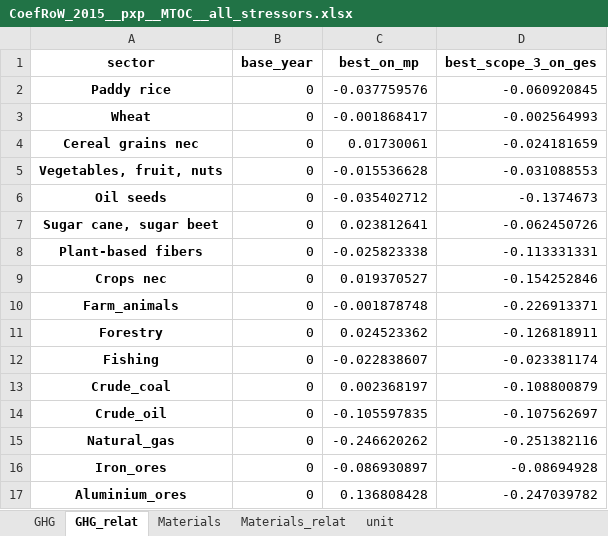
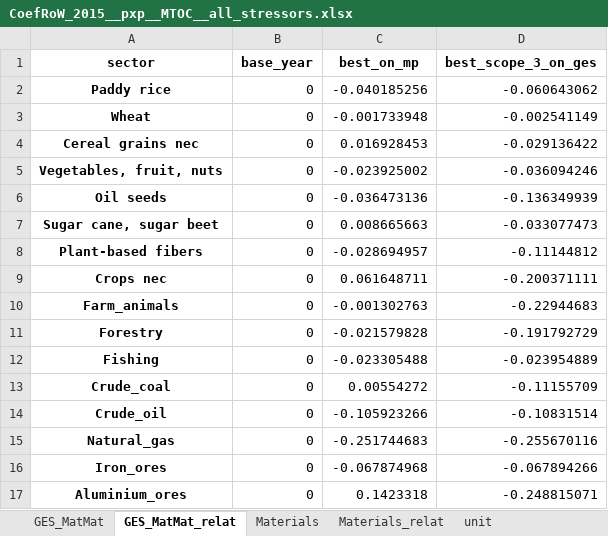
Before and after one commit to Maestrofinn/MatMat-Trade, an Excel workbook: outputs/CoefRoW/CoefRoW_2015__pxp__MTOC__all_stressors.xlsx, sheet GES_MatMat_relat, drawn as a sheet; only a part is shown; values as stored, in another font and other column widths than the file's, no borders; the diff covers the shown part only; the diff names each change by its address in the sheet, - before the commit and + after, or states it on an @@ line.

```diff
--- a/outputs/CoefRoW/CoefRoW_2015__pxp__MTOC__all_stressors.xlsx (sheet GES_MatMat_relat)
+++ b/outputs/CoefRoW/CoefRoW_2015__pxp__MTOC__all_stressors.xlsx (sheet GES_MatMat_relat)
-sheet tab: GHG
+sheet tab: GES_MatMat
-sheet tab: GHG_relat
+sheet tab: GES_MatMat_relat
-C2 (best_on_mp): -0.037759576
+C2 (best_on_mp): -0.040185256
-D2 (best_scope_3_on_ges): -0.060920845
+D2 (best_scope_3_on_ges): -0.060643062
-C3 (best_on_mp): -0.001868417
+C3 (best_on_mp): -0.001733948
-D3 (best_scope_3_on_ges): -0.002564993
+D3 (best_scope_3_on_ges): -0.002541149
-C4 (best_on_mp): 0.01730061
+C4 (best_on_mp): 0.016928453
-D4 (best_scope_3_on_ges): -0.024181659
+D4 (best_scope_3_on_ges): -0.029136422
-C5 (best_on_mp): -0.015536628
+C5 (best_on_mp): -0.023925002
-D5 (best_scope_3_on_ges): -0.031088553
+D5 (best_scope_3_on_ges): -0.036094246
-C6 (best_on_mp): -0.035402712
+C6 (best_on_mp): -0.036473136
-D6 (best_scope_3_on_ges): -0.1374673
+D6 (best_scope_3_on_ges): -0.136349939
-C7 (best_on_mp): 0.023812641
+C7 (best_on_mp): 0.008665663
-D7 (best_scope_3_on_ges): -0.062450726
+D7 (best_scope_3_on_ges): -0.033077473
-C8 (best_on_mp): -0.025823338
+C8 (best_on_mp): -0.028694957
-D8 (best_scope_3_on_ges): -0.113331331
+D8 (best_scope_3_on_ges): -0.11144812
-C9 (best_on_mp): 0.019370527
+C9 (best_on_mp): 0.061648711
-D9 (best_scope_3_on_ges): -0.154252846
+D9 (best_scope_3_on_ges): -0.200371111
-C10 (best_on_mp): -0.001878748
+C10 (best_on_mp): -0.001302763
-D10 (best_scope_3_on_ges): -0.226913371
+D10 (best_scope_3_on_ges): -0.22944683
-C11 (best_on_mp): 0.024523362
+C11 (best_on_mp): -0.021579828
-D11 (best_scope_3_on_ges): -0.126818911
+D11 (best_scope_3_on_ges): -0.191792729
-C12 (best_on_mp): -0.022838607
+C12 (best_on_mp): -0.023305488
-D12 (best_scope_3_on_ges): -0.023381174
+D12 (best_scope_3_on_ges): -0.023954889
-C13 (best_on_mp): 0.002368197
+C13 (best_on_mp): 0.00554272
-D13 (best_scope_3_on_ges): -0.108800879
+D13 (best_scope_3_on_ges): -0.11155709
-C14 (best_on_mp): -0.105597835
+C14 (best_on_mp): -0.105923266
-D14 (best_scope_3_on_ges): -0.107562697
+D14 (best_scope_3_on_ges): -0.10831514
-C15 (best_on_mp): -0.246620262
+C15 (best_on_mp): -0.251744683
-D15 (best_scope_3_on_ges): -0.251382116
+D15 (best_scope_3_on_ges): -0.255670116
-C16 (best_on_mp): -0.086930897
+C16 (best_on_mp): -0.067874968
-D16 (best_scope_3_on_ges): -0.08694928
+D16 (best_scope_3_on_ges): -0.067894266
-C17 (best_on_mp): 0.136808428
+C17 (best_on_mp): 0.1423318
-D17 (best_scope_3_on_ges): -0.247039782
+D17 (best_scope_3_on_ges): -0.248815071
```
Also changed, not shown: 112 edited cells elsewhere in this sheet, sheet GES_MatMat, sheet unit, 4 other files.
